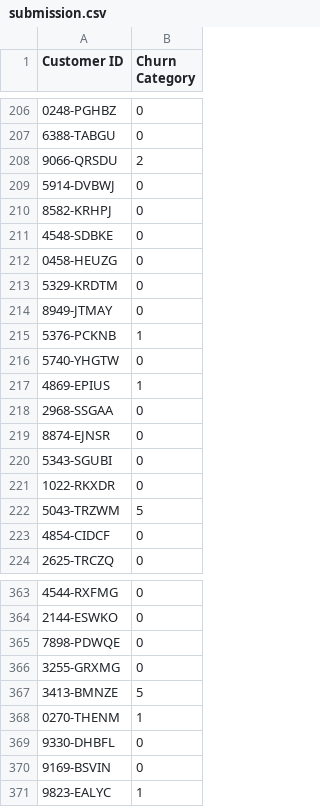
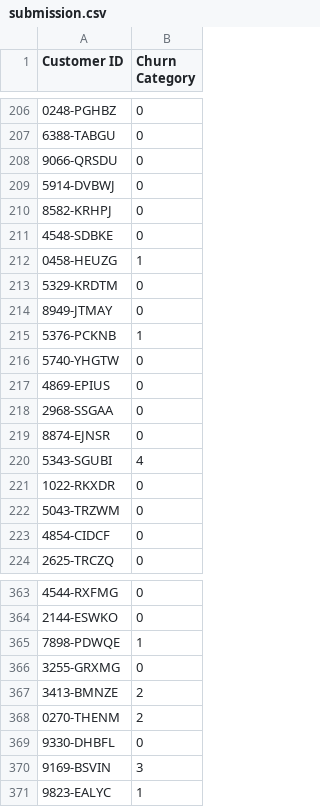
Before and after one commit to SinHanYang/html_final_project, a CSV file: submission.csv, drawn as a sheet; only a part is shown, gaps mark what is left out; the diff covers the shown part only.

```diff
--- a/submission.csv
+++ b/submission.csv
@@ -207,3 +207,3 @@ Customer ID,Churn Category
 6388-TABGU,0
-9066-QRSDU,2
+9066-QRSDU,0
 5914-DVBWJ,0
@@ -211,3 +211,3 @@ Customer ID,Churn Category
 4548-SDBKE,0
-0458-HEUZG,0
+0458-HEUZG,1
 5329-KRDTM,0
@@ -216,8 +216,8 @@ Customer ID,Churn Category
 5740-YHGTW,0
-4869-EPIUS,1
+4869-EPIUS,0
 2968-SSGAA,0
 8874-EJNSR,0
-5343-SGUBI,0
+5343-SGUBI,4
 1022-RKXDR,0
-5043-TRZWM,5
+5043-TRZWM,0
 4854-CIDCF,0
@@ -364,8 +364,8 @@ Customer ID,Churn Category
 2144-ESWKO,0
-7898-PDWQE,0
+7898-PDWQE,1
 3255-GRXMG,0
-3413-BMNZE,5
-0270-THENM,1
+3413-BMNZE,2
+0270-THENM,2
 9330-DHBFL,0
-9169-BSVIN,0
+9169-BSVIN,3
 9823-EALYC,1
```
Also changed, not shown: 138 edited cells elsewhere in this file, 1 other file.
